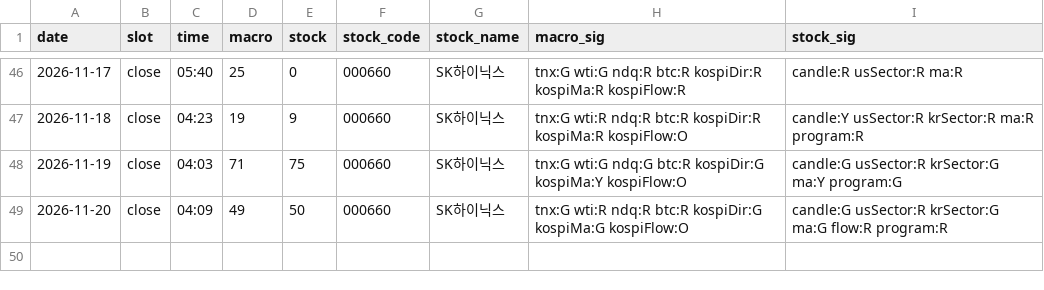
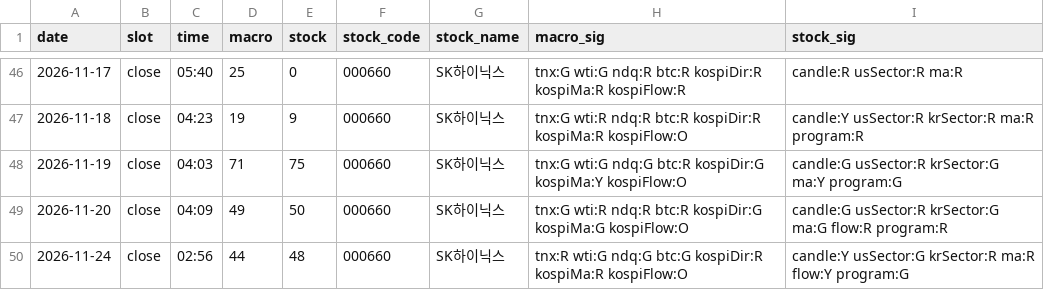
Before and after one commit to seanyang83/market-dashboard, a CSV file: data/scores.csv, drawn as a sheet; only a part is shown, gaps mark what is left out.

```diff
--- a/data/scores.csv
+++ b/data/scores.csv
@@ -49 +49,2 @@ date,slot,time,macro,stock,stock_code,stock_name,macro_sig,stock_sig
 2026-11-20,close,04:09,49,50,000660,SK하이닉스,tnx:G wti:R ndq:R btc:R kospiDir:G kospiMa:G kospiFlow:O,candle:G usSector:R krSector:G ma:G flow:R program:R
+2026-11-24,close,02:56,44,48,000660,SK하이닉스,tnx:R wti:G ndq:G btc:G kospiDir:R kospiMa:R kospiFlow:O,candle:Y usSector:G krSector:R ma:R flow:Y program:G
```
